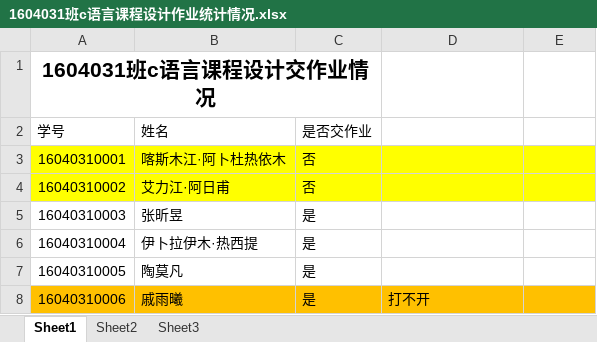
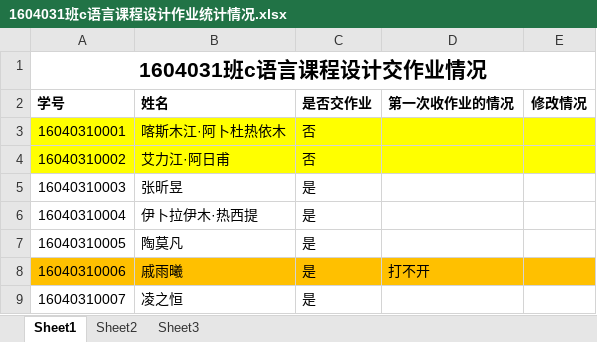
Before and after one commit to jtrfid/C-Repositories, an Excel workbook: 2017/C语言课程设计/提交报告/1604031班c语言课程设计作业统计情况.xlsx, sheet Sheet1, drawn as a sheet; only a part is shown; the shorter side is filled out with more unchanged rows; values as stored, in another font and other column widths than the file's, no borders; the diff names each change by its address in the sheet, - before the commit and + after, or states it on an @@ line.

Commit message:
作业统计

```diff
--- a/2017/C语言课程设计/提交报告/1604031班c语言课程设计作业统计情况.xlsx (sheet Sheet1)
+++ b/2017/C语言课程设计/提交报告/1604031班c语言课程设计作业统计情况.xlsx (sheet Sheet1)
-A1:C1 merged
+A1:E1 merged
-A2:C2 bold: off
+A2:C2 bold: on
-D2: (empty)
+D2: 第一次收作业的情况
-E2: (empty)
+E2: 修改情况
```
